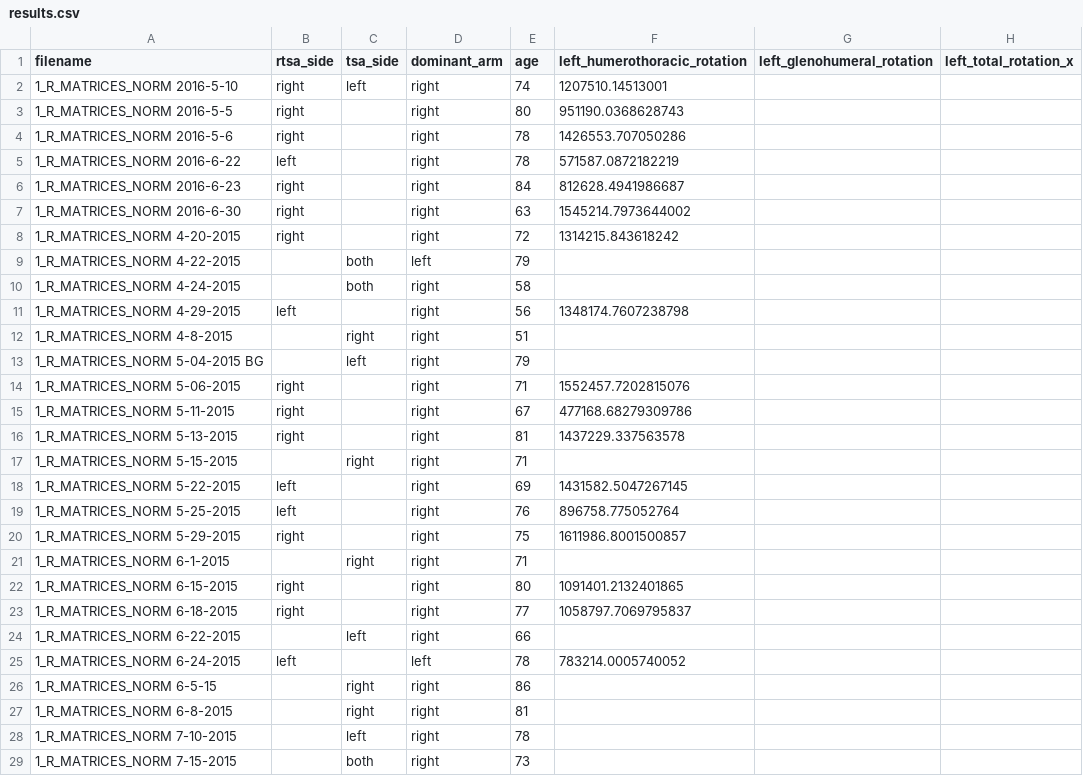
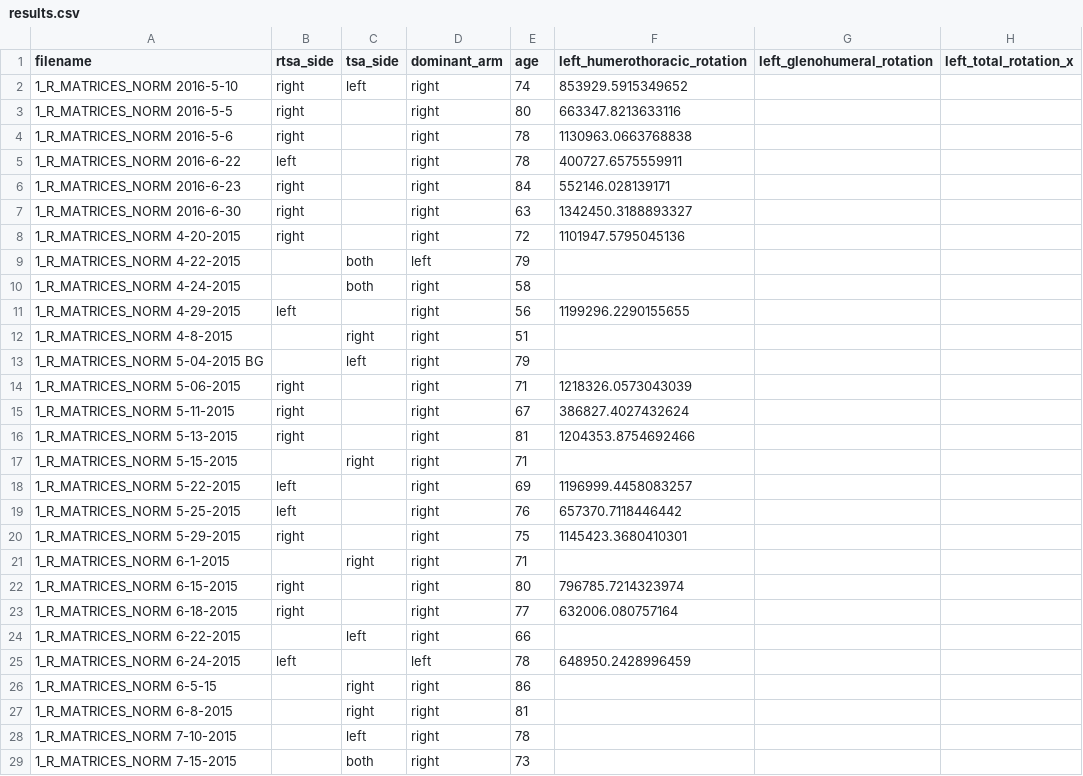
Before and after one commit to christopher-millward/rtsa-mocap-study, a CSV file: outputs/results.csv, drawn as a sheet; only a part is shown; the diff covers the shown part only; the diff names each change by its address in the sheet, - before the commit and + after, or states it on an @@ line.

Commit message:
- Ran preliminary trial, which updated results.

```diff
--- a/outputs/results.csv
+++ b/outputs/results.csv
-F2 (left_humerothoracic_rotation): 1207510.14513001
+F2 (left_humerothoracic_rotation): 853929.5915349652
-F3 (left_humerothoracic_rotation): 951190.0368628743
+F3 (left_humerothoracic_rotation): 663347.8213633116
-F4 (left_humerothoracic_rotation): 1426553.707050286
+F4 (left_humerothoracic_rotation): 1130963.0663768838
-F5 (left_humerothoracic_rotation): 571587.0872182219
+F5 (left_humerothoracic_rotation): 400727.6575559911
-F6 (left_humerothoracic_rotation): 812628.4941986687
+F6 (left_humerothoracic_rotation): 552146.028139171
-F7 (left_humerothoracic_rotation): 1545214.7973644002
+F7 (left_humerothoracic_rotation): 1342450.3188893327
-F8 (left_humerothoracic_rotation): 1314215.843618242
+F8 (left_humerothoracic_rotation): 1101947.5795045136
-F11 (left_humerothoracic_rotation): 1348174.7607238798
+F11 (left_humerothoracic_rotation): 1199296.2290155655
-F14 (left_humerothoracic_rotation): 1552457.7202815076
+F14 (left_humerothoracic_rotation): 1218326.0573043039
-F15 (left_humerothoracic_rotation): 477168.68279309786
+F15 (left_humerothoracic_rotation): 386827.4027432624
-F16 (left_humerothoracic_rotation): 1437229.337563578
+F16 (left_humerothoracic_rotation): 1204353.8754692466
-F18 (left_humerothoracic_rotation): 1431582.5047267145
+F18 (left_humerothoracic_rotation): 1196999.4458083257
-F19 (left_humerothoracic_rotation): 896758.775052764
+F19 (left_humerothoracic_rotation): 657370.7118446442
-F20 (left_humerothoracic_rotation): 1611986.8001500857
+F20 (left_humerothoracic_rotation): 1145423.3680410301
-F22 (left_humerothoracic_rotation): 1091401.2132401865
+F22 (left_humerothoracic_rotation): 796785.7214323974
-F23 (left_humerothoracic_rotation): 1058797.7069795837
+F23 (left_humerothoracic_rotation): 632006.080757164
-F25 (left_humerothoracic_rotation): 783214.0005740052
+F25 (left_humerothoracic_rotation): 648950.2428996459
```
Also changed, not shown: 3 edited cells elsewhere in this file.
